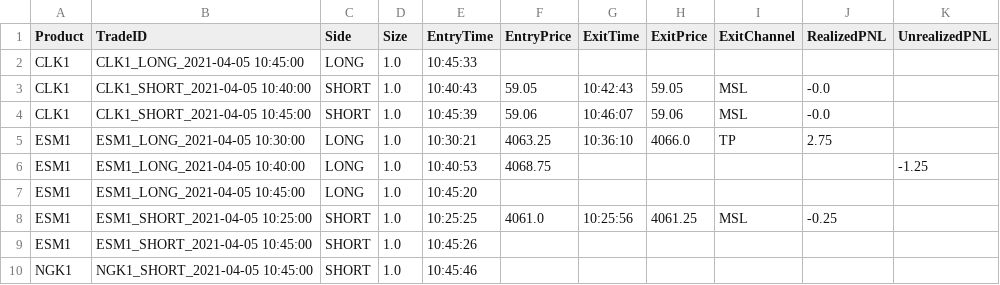
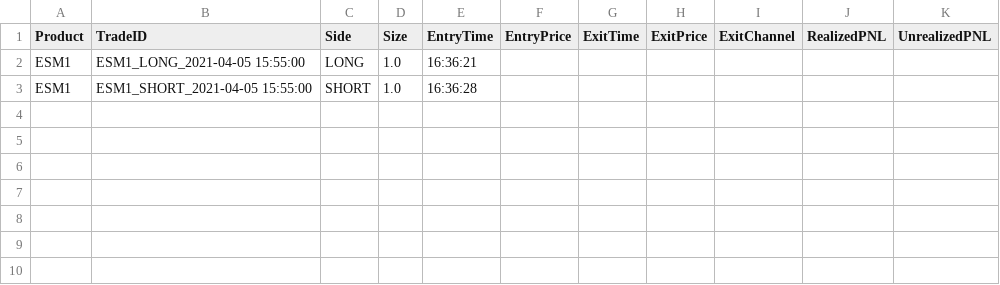
Before and after one commit to strader07/ibkr-trader, a CSV file: app/trades/trade-summary-2021-04-05.csv, drawn as a sheet.

Commit message:
max_stop_exit, overlapping orders
- remove max stop exit triggers
- uncheck price overlapping on entries
- tick on productparams.json

```diff
--- a/app/trades/trade-summary-2021-04-05.csv
+++ b/app/trades/trade-summary-2021-04-05.csv
@@ -1,10 +1,3 @@
 Product,TradeID,Side,Size,EntryTime,EntryPrice,ExitTime,ExitPrice,ExitChannel,RealizedPNL,UnrealizedPNL
-CLK1,CLK1_LONG_2021-04-05 10:45:00,LONG,1.0,10:45:33,,,,,,
-CLK1,CLK1_SHORT_2021-04-05 10:40:00,SHORT,1.0,10:40:43,59.05,10:42:43,59.05,MSL,-0.0,
-CLK1,CLK1_SHORT_2021-04-05 10:45:00,SHORT,1.0,10:45:39,59.06,10:46:07,59.06,MSL,-0.0,
-ESM1,ESM1_LONG_2021-04-05 10:30:00,LONG,1.0,10:30:21,4063.25,10:36:10,4066.0,TP,2.75,
-ESM1,ESM1_LONG_2021-04-05 10:40:00,LONG,1.0,10:40:53,4068.75,,,,,-1.25
-ESM1,ESM1_LONG_2021-04-05 10:45:00,LONG,1.0,10:45:20,,,,,,
-ESM1,ESM1_SHORT_2021-04-05 10:25:00,SHORT,1.0,10:25:25,4061.0,10:25:56,4061.25,MSL,-0.25,
-ESM1,ESM1_SHORT_2021-04-05 10:45:00,SHORT,1.0,10:45:26,,,,,,
-NGK1,NGK1_SHORT_2021-04-05 10:45:00,SHORT,1.0,10:45:46,,,,,,
+ESM1,ESM1_LONG_2021-04-05 15:55:00,LONG,1.0,16:36:21,,,,,,
+ESM1,ESM1_SHORT_2021-04-05 15:55:00,SHORT,1.0,16:36:28,,,,,,
```
Also changed, not shown: 3 other files.
